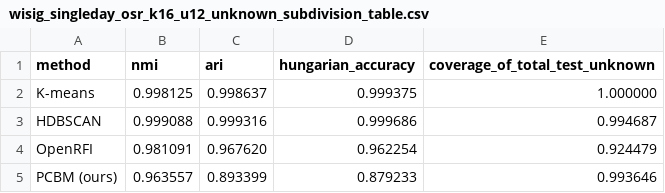
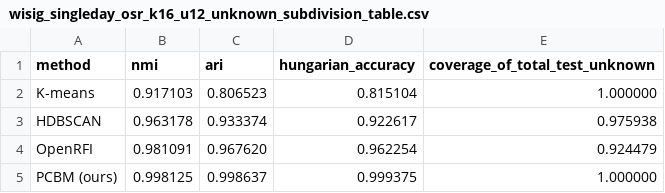
Before and after one commit to 54268/aaaa11, a CSV file: Comparison method/adapted_results/formal/final_tables/wisig_singleday_osr_k16_u12_unknown_subdivision_table.csv, drawn as a sheet.

```diff
--- a/Comparison method/adapted_results/formal/final_tables/wisig_singleday_osr_k16_u12_unknown_subdivision_table.csv
+++ b/Comparison method/adapted_results/formal/final_tables/wisig_singleday_osr_k16_u12_unknown_subdivision_table.csv
@@ -1,5 +1,5 @@
 method,nmi,ari,hungarian_accuracy,coverage_of_total_test_unknown
-K-means,0.998125,0.998637,0.999375,1.000000
-HDBSCAN,0.999088,0.999316,0.999686,0.994687
+K-means,0.917103,0.806523,0.815104,1.000000
+HDBSCAN,0.963178,0.933374,0.922617,0.975938
 OpenRFI,0.981091,0.967620,0.962254,0.924479
-PCBM (ours),0.963557,0.893399,0.879233,0.993646
+PCBM (ours),0.998125,0.998637,0.999375,1.000000
```
Also changed, not shown: outputs/wisig_supervised_calibrator_formal/final/unknown_subdivision/true_unknown_confusion.csv, outputs/wisig_supervised_calibrator_formal/final/unknown_subdivision/unknown_subdivision_assignments.csv, 13 other files.
